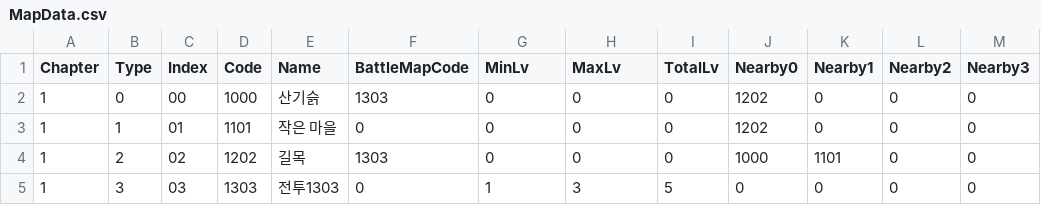
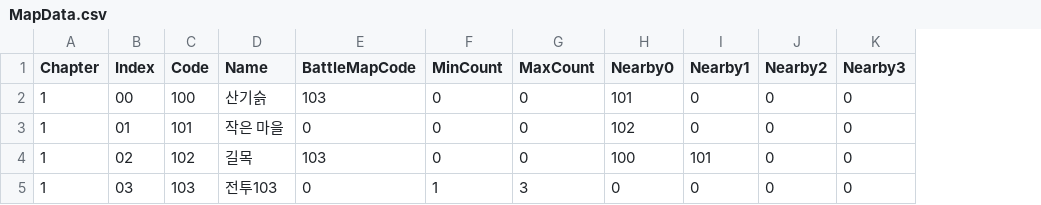
Before and after one commit to TaeHyunChoi/Proj_Kompile, a CSV file: Assets/Resources/CSV/MapData.csv, drawn as a sheet; only a part is shown; removed rows and columns are numbered as before the commit, all else as after; the diff names each change by its address in the sheet, - before the commit and + after, or states it on an @@ line.

Commit message:
GameMgr.EnterBattle()
- Set Battle Monster Data & Positions
- Now Developing "Unit`s Mode" applied to Unit Stats

```diff
--- a/Assets/Resources/CSV/MapData.csv
+++ b/Assets/Resources/CSV/MapData.csv
-column B (Type), rows 2-5: 0 | 1 | 2 | 3
-column I (TotalLv), rows 2-5: 0 | 0 | 0 | 5
-F1: MinLv
+F1: MinCount
-G1: MaxLv
+G1: MaxCount
-C2 (Code): 1000
+C2 (Code): 100
-E2 (BattleMapCode): 1303
+E2 (BattleMapCode): 103
-H2 (Nearby0): 1202
+H2 (Nearby0): 101
-C3 (Code): 1101
+C3 (Code): 101
-H3 (Nearby0): 1202
+H3 (Nearby0): 102
-C4 (Code): 1202
+C4 (Code): 102
-E4 (BattleMapCode): 1303
+E4 (BattleMapCode): 103
-H4 (Nearby0): 1000
+H4 (Nearby0): 100
-I4 (Nearby1): 1101
+I4 (Nearby1): 101
-C5 (Code): 1303
+C5 (Code): 103
-D5 (Name): 전투1303
+D5 (Name): 전투103
```
Also changed, not shown: 14 other files.
